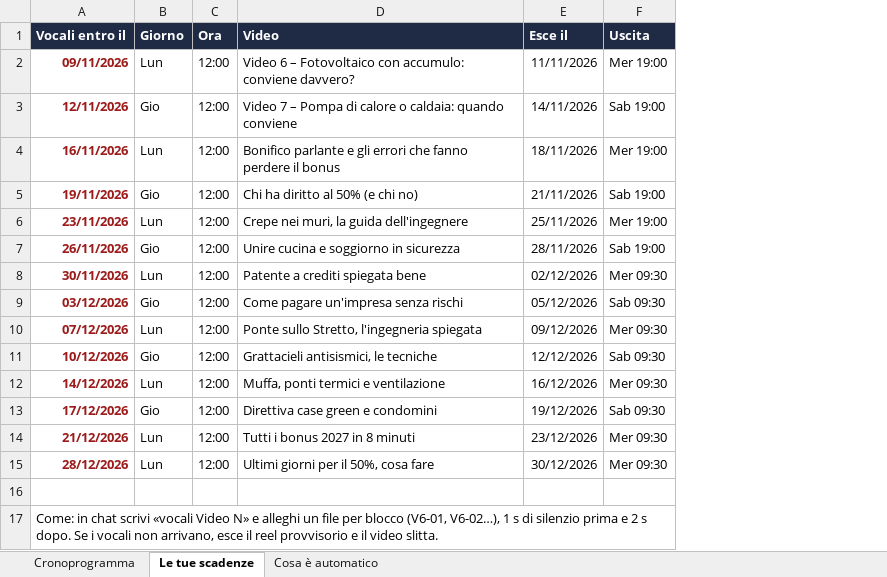
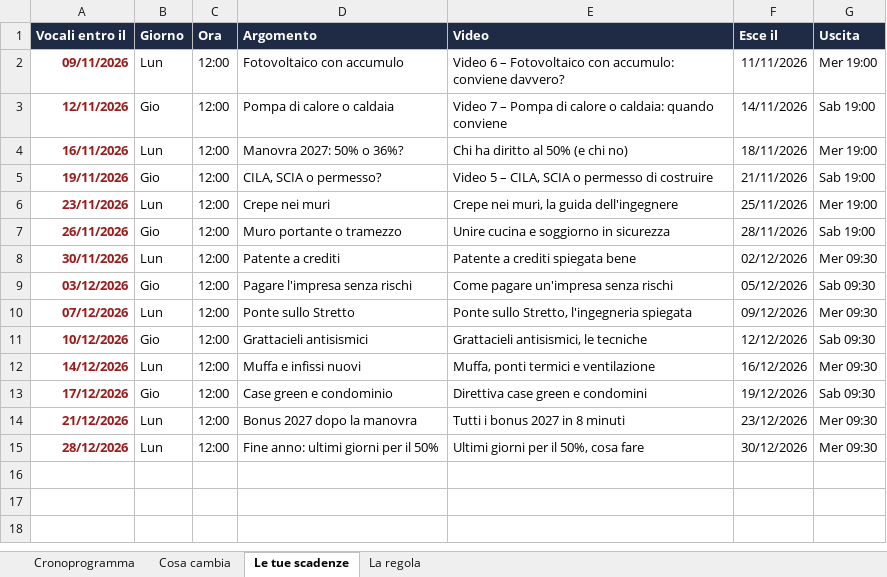
Before and after one commit to ingbelcastro-social/ingbelcastro-social, an Excel workbook: progetto/cronoprogramma-nov-dic-2026.xlsx, sheet Le tue scadenze, drawn as a sheet; values as stored, in another font and other column widths than the file's, no borders; removed rows and columns are numbered as before the commit, all else as after; the diff names each change by its address in the sheet, - before the commit and + after, or states it on an @@ line.

```diff
--- a/progetto/cronoprogramma-nov-dic-2026.xlsx (sheet Le tue scadenze)
+++ b/progetto/cronoprogramma-nov-dic-2026.xlsx (sheet Le tue scadenze)
-sheet tab: Cosa è automatico
+sheet tab: Cosa cambia
+sheet tab: La regola
+column D (Argomento), rows 2-15: Fotovoltaico con accumulo | Pompa di calore o caldaia | Manovra 2027: 50% o 36%? | CILA, SCIA o permesso? | Crepe nei muri | Muro portante o tramezzo | Patente a crediti | Pagare l'impresa senza rischi | Ponte sullo Stretto | Grattacieli antisismici | Muffa e infissi nuovi | Case green e condominio | Bonus 2027 dopo la manovra | Fine anno: ultimi giorni per il 50%
-E4 (Video): Bonifico parlante e gli errori che fanno perdere il bonus
+E4 (Video): Chi ha diritto al 50% (e chi no)
-E5 (Video): Chi ha diritto al 50% (e chi no)
+E5 (Video): Video 5 – CILA, SCIA o permesso di costruire
-row 16: (empty)
-row 17: Come: in chat scrivi «vocali Video N» e alleghi un file per blocco (V6-01, V6-02…), 1 s di silenzio prima e 2 s dopo. Se i vocali non arrivano, esce il reel provvisorio e il video slitta.
```
Also changed, not shown: sheet Cronoprogramma, 8 other files.
